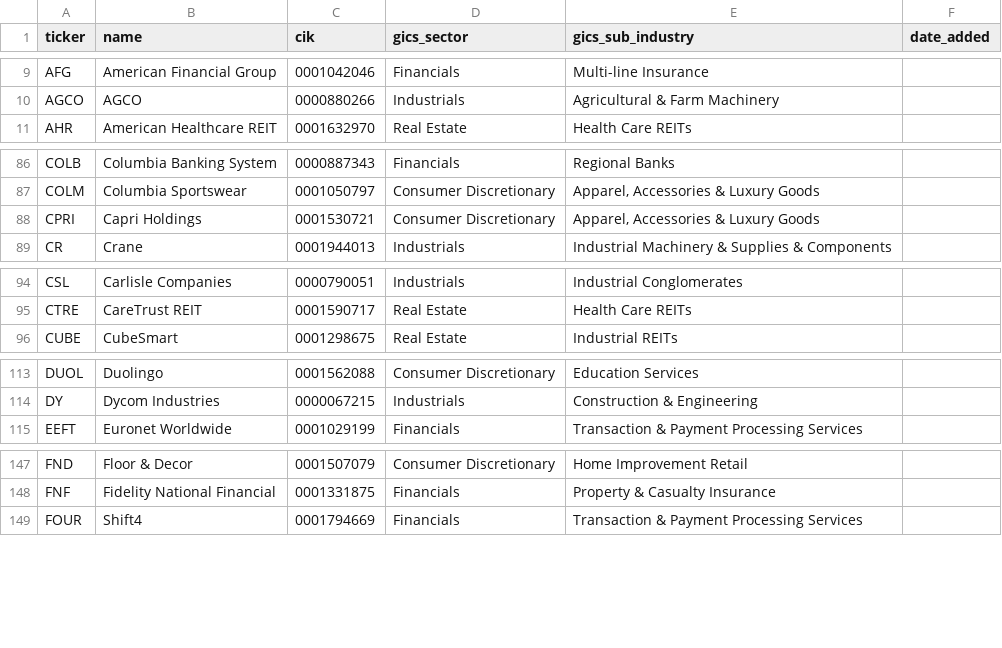
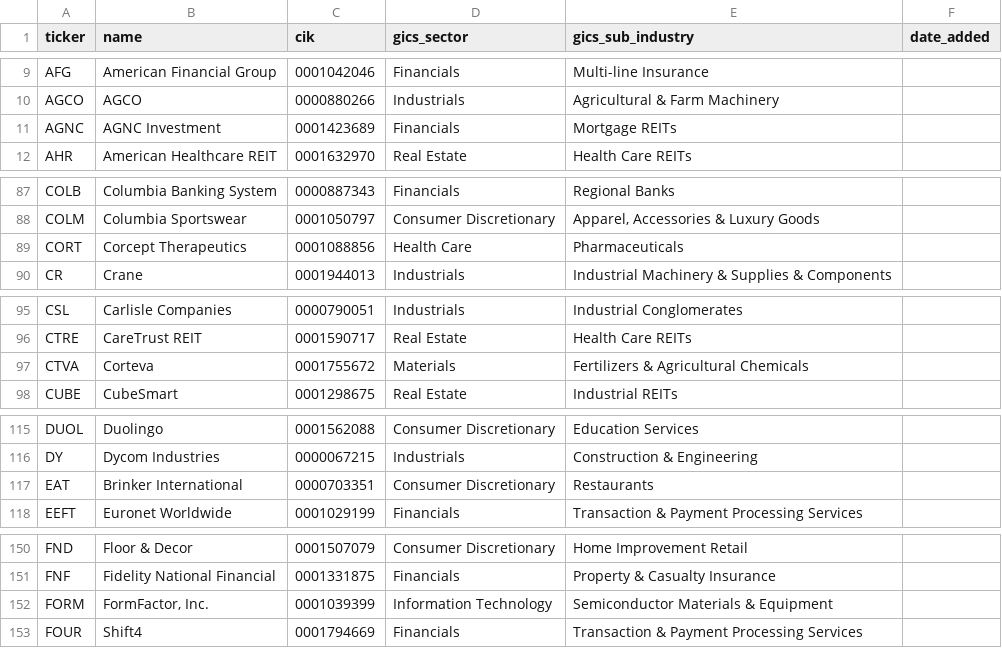
Before and after one commit to arielNacamulli/pitindex, a CSV file: pitindex/data/sp400_current.csv, drawn as a sheet; only a part is shown, gaps mark what is left out; removed rows and columns are numbered as before the commit, all else as after; the diff covers the shown part only; the diff names each change by its address in the sheet, - before the commit and + after, or states it on an @@ line.

```diff
--- a/pitindex/data/sp400_current.csv
+++ b/pitindex/data/sp400_current.csv
+row 11: AGNC | AGNC Investment | 0001423689 | Financials | Mortgage REITs
-row 88: CPRI | Capri Holdings | 0001530721 | Consumer Discretionary | Apparel, Accessories & Luxury Goods
+row 89: CORT | Corcept Therapeutics | 0001088856 | Health Care | Pharmaceuticals
+row 97: CTVA | Corteva | 0001755672 | Materials | Fertilizers & Agricultural Chemicals
+row 117: EAT | Brinker International | 0000703351 | Consumer Discretionary | Restaurants
+row 152: FORM | FormFactor, Inc. | 0001039399 | Information Technology | Semiconductor Materials & Equipment
```
Also changed, not shown: 2 added rows and 6 removed rows elsewhere in this file, data/sp400_revision_events.csv, pitindex/data/sp400_changes.csv, 4 other files.
